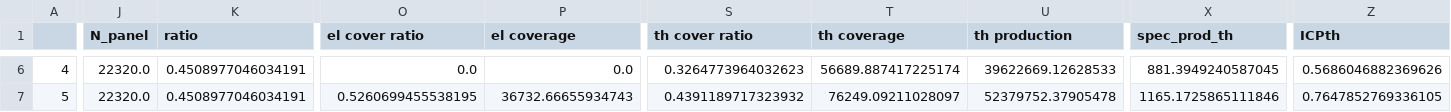
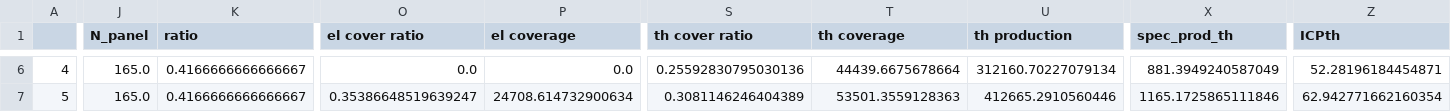
Before and after one commit to LESBAT-HEIG-VD/optihood_heig, a CSV file: data/examples/solar_cases_select.csv, drawn as a sheet; only a part is shown, gaps mark what is left out; the diff covers the shown part only; the diff names each change by its address in the sheet, - before the commit and + after, or states it on an @@ line.

```diff
--- a/data/examples/solar_cases_select.csv
+++ b/data/examples/solar_cases_select.csv
-J6:J7 (N_panel): 22320.0
+J6:J7 (N_panel): 165.0
-K6:K7 (ratio): 0.4508977046034191
+K6:K7 (ratio): 0.4166666666666667
-S6 (th cover ratio): 0.3264773964032623
+S6 (th cover ratio): 0.25592830795030136
-T6 (th coverage): 56689.887417225174
+T6 (th coverage): 44439.6675678664
-U6 (th production): 39622669.12628533
+U6 (th production): 312160.70227079134
-X6 (spec_prod_th): 881.3949240587045
+X6 (spec_prod_th): 881.3949240587049
-Z6 (ICPth): 0.5686046882369626
+Z6 (ICPth): 52.28196184454871
-O7 (el cover ratio): 0.5260699455538195
+O7 (el cover ratio): 0.35386648519639247
-P7 (el coverage): 36732.66655934743
+P7 (el coverage): 24708.614732900634
-S7 (th cover ratio): 0.4391189717323932
+S7 (th cover ratio): 0.3081146246404389
-T7 (th coverage): 76249.09211028097
+T7 (th coverage): 53501.3559128363
-U7 (th production): 52379752.37905478
+U7 (th production): 412665.2910560446
-Z7 (ICPth): 0.7647852769336105
+Z7 (ICPth): 62.942771662160354
```
Also changed, not shown: 36 edited cells elsewhere in this file, data/examples/solar_cases.csv, 3 other files.
